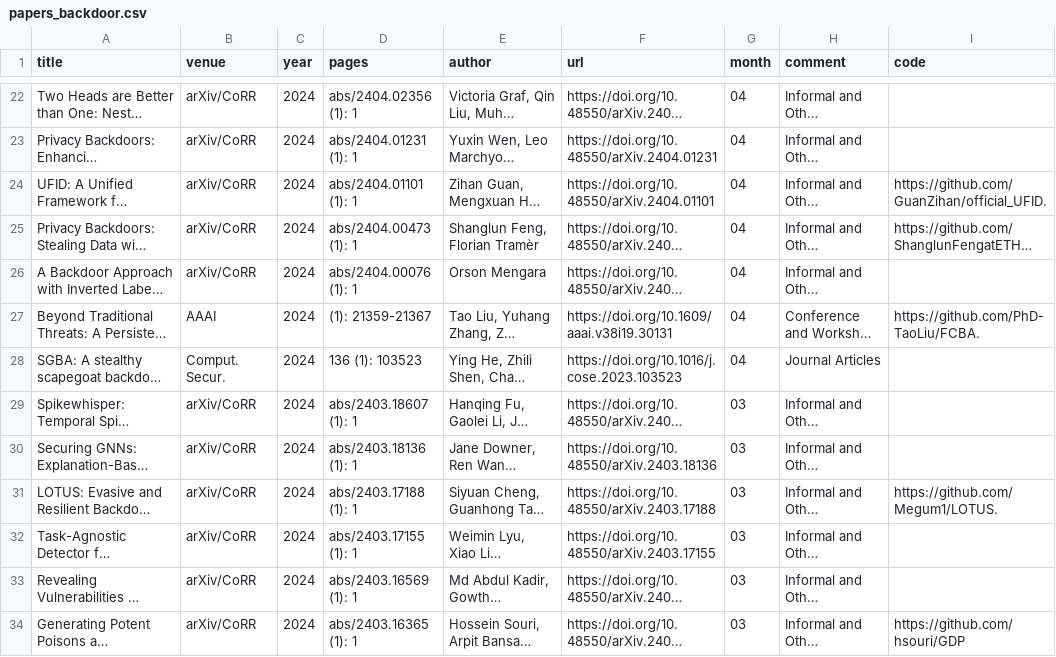
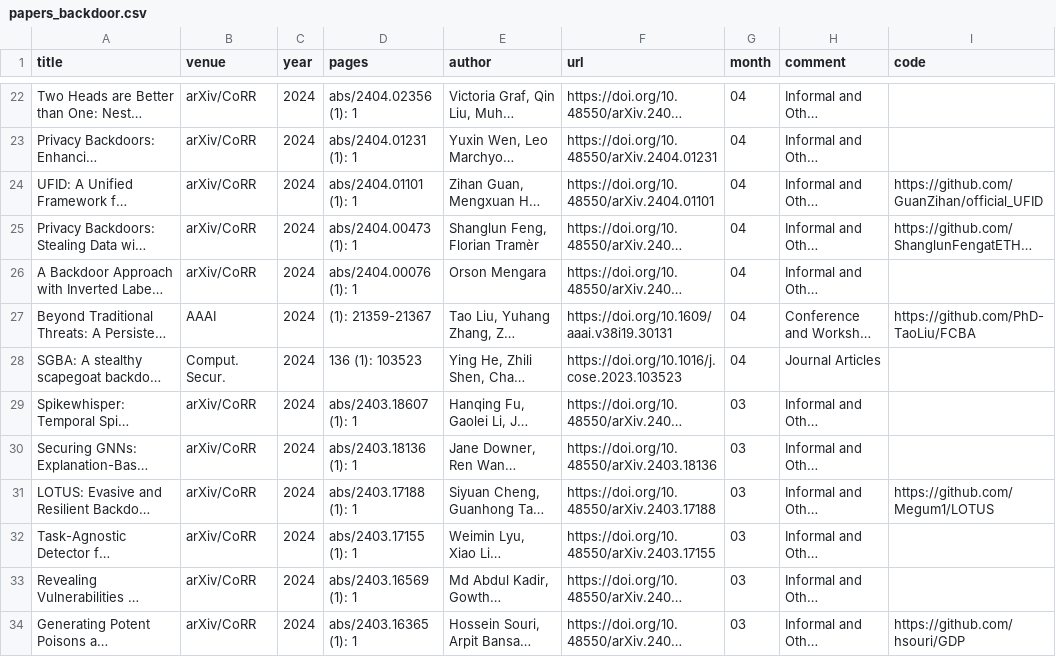
Before and after one commit to mtuann/research-papers, a CSV file: data/papers_backdoor.csv, drawn as a sheet; only a part is shown, gaps mark what is left out; long unchanged cells end in …; the diff covers the shown part only; the diff names each change by its address in the sheet, - before the commit and + after, or states it on an @@ line.

```diff
--- a/data/papers_backdoor.csv
+++ b/data/papers_backdoor.csv
-I24 (code): https://github.com/GuanZihan/official_UFID.
+I24 (code): https://github.com/GuanZihan/official_UFID
-I27 (code): https://github.com/PhD-TaoLiu/FCBA.
+I27 (code): https://github.com/PhD-TaoLiu/FCBA
-I31 (code): https://github.com/Megum1/LOTUS.
+I31 (code): https://github.com/Megum1/LOTUS
```
Also changed, not shown: 118 edited cells elsewhere in this file, 1 other file.
